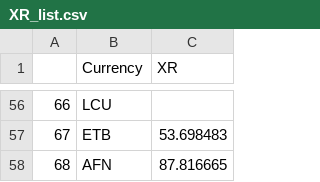
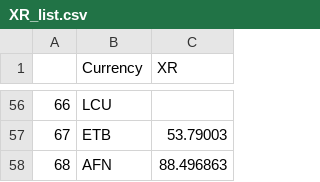
Before and after one commit to old2212/squawkit_predictor, a CSV file: XR_list.csv, drawn as a sheet; only a part is shown, gaps mark what is left out; the diff covers the shown part only.

```diff
--- a/XR_list.csv
+++ b/XR_list.csv
@@ -56,3 +56,3 @@
 66,LCU,
-67,ETB,53.698483
-68,AFN,87.816665
+67,ETB,53.79003
+68,AFN,88.496863
```
Also changed, not shown: 1 added row, 1 removed row and 51 edited cells elsewhere in this file, category.csv, metadata_ctry_airlines.csv, 4 other files.
